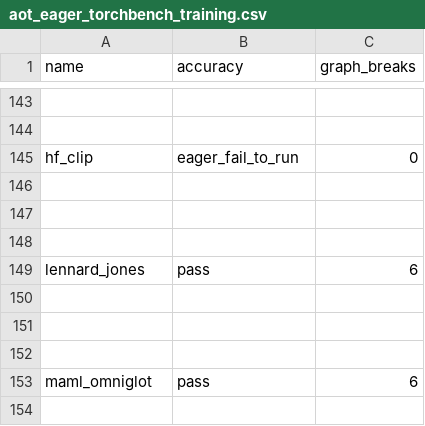
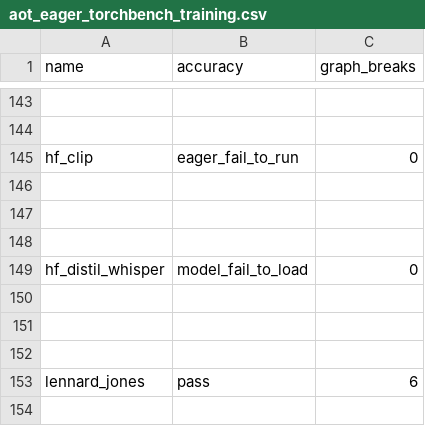
Before and after one commit to Szebebnigblack/pytorch, a CSV file: benchmarks/dynamo/ci_expected_accuracy/aot_eager_torchbench_training.csv, drawn as a sheet; only a part is shown, gaps mark what is left out; the shorter side is filled out with more unchanged rows.

```diff
--- a/benchmarks/dynamo/ci_expected_accuracy/aot_eager_torchbench_training.csv
+++ b/benchmarks/dynamo/ci_expected_accuracy/aot_eager_torchbench_training.csv
@@ -148,2 +148,6 @@ hf_clip,eager_fail_to_run,0
 
+hf_distil_whisper,model_fail_to_load,0
+
+
+
 lennard_jones,pass,6
```
Also changed, not shown: benchmarks/dynamo/ci_expected_accuracy/aot_inductor_torchbench_inference.csv, benchmarks/dynamo/ci_expected_accuracy/dynamic_aot_eager_torchbench_training.csv, 11 other files.
